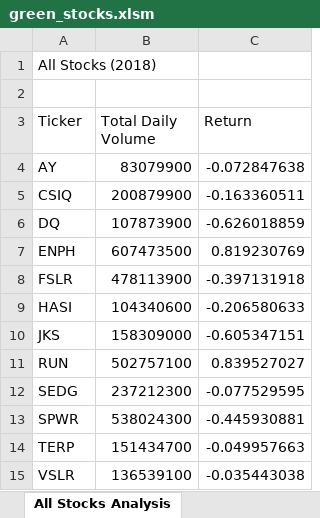
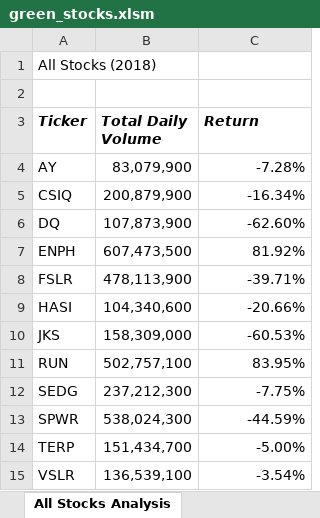
Before and after one commit to K-Beadle/Stock-Analysis, an Excel workbook: Practice Lesson/green_stocks.xlsm, sheet All Stocks Analysis, drawn as a sheet; values as stored, in another font and other column widths than the file's, no borders; the diff names each change by its address in the sheet, - before the commit and + after, or states it on an @@ line.

Commit message:
File update
Saving work progress

```diff
--- a/Practice Lesson/green_stocks.xlsm (sheet All Stocks Analysis)
+++ b/Practice Lesson/green_stocks.xlsm (sheet All Stocks Analysis)
@@ A3:C3 bold: off → on, italic: off → on @@
-B4 (Total Daily Volume): 83079900
+B4 (Total Daily Volume): 83,079,900
-C4 (Return): -0.072847638
+C4 (Return): -7.28%
-B5 (Total Daily Volume): 200879900
+B5 (Total Daily Volume): 200,879,900
-C5 (Return): -0.163360511
+C5 (Return): -16.34%
-B6 (Total Daily Volume): 107873900
+B6 (Total Daily Volume): 107,873,900
-C6 (Return): -0.626018859
+C6 (Return): -62.60%
-B7 (Total Daily Volume): 607473500
+B7 (Total Daily Volume): 607,473,500
-C7 (Return): 0.819230769
+C7 (Return): 81.92%
-B8 (Total Daily Volume): 478113900
+B8 (Total Daily Volume): 478,113,900
-C8 (Return): -0.397131918
+C8 (Return): -39.71%
-B9 (Total Daily Volume): 104340600
+B9 (Total Daily Volume): 104,340,600
-C9 (Return): -0.206580633
+C9 (Return): -20.66%
-B10 (Total Daily Volume): 158309000
+B10 (Total Daily Volume): 158,309,000
-C10 (Return): -0.605347151
+C10 (Return): -60.53%
-B11 (Total Daily Volume): 502757100
+B11 (Total Daily Volume): 502,757,100
-C11 (Return): 0.839527027
+C11 (Return): 83.95%
-B12 (Total Daily Volume): 237212300
+B12 (Total Daily Volume): 237,212,300
-C12 (Return): -0.077529595
+C12 (Return): -7.75%
-B13 (Total Daily Volume): 538024300
+B13 (Total Daily Volume): 538,024,300
-C13 (Return): -0.445930881
+C13 (Return): -44.59%
-B14 (Total Daily Volume): 151434700
+B14 (Total Daily Volume): 151,434,700
-C14 (Return): -0.049957663
+C14 (Return): -5.00%
-B15 (Total Daily Volume): 136539100
+B15 (Total Daily Volume): 136,539,100
-C15 (Return): -0.035443038
+C15 (Return): -3.54%
```
